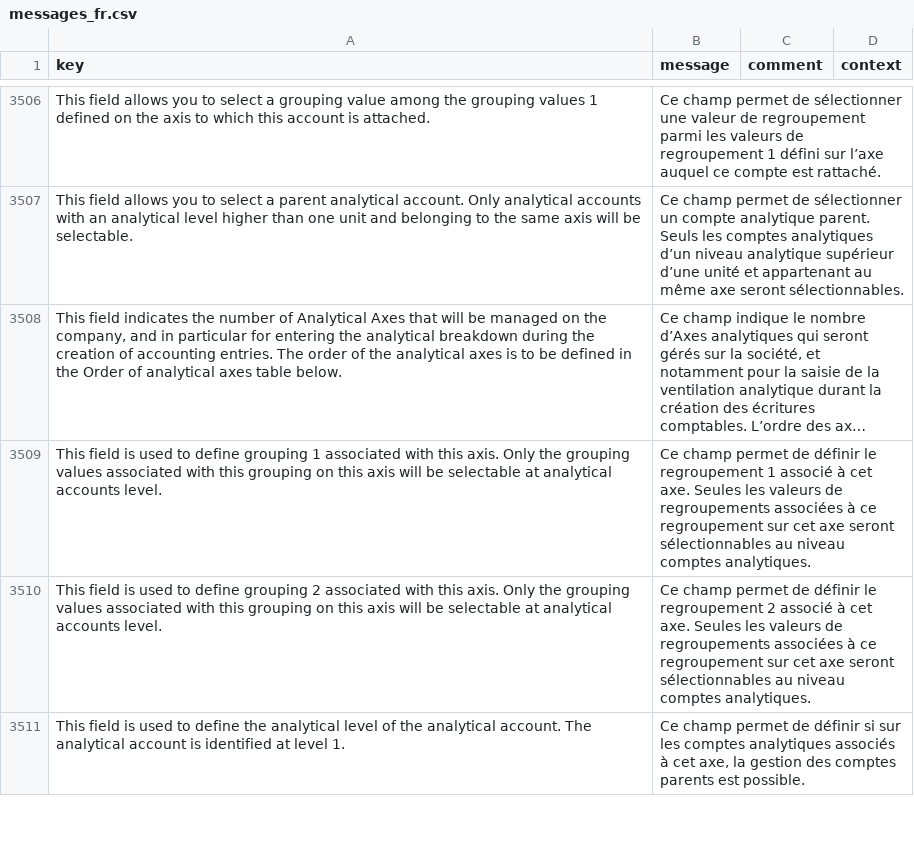
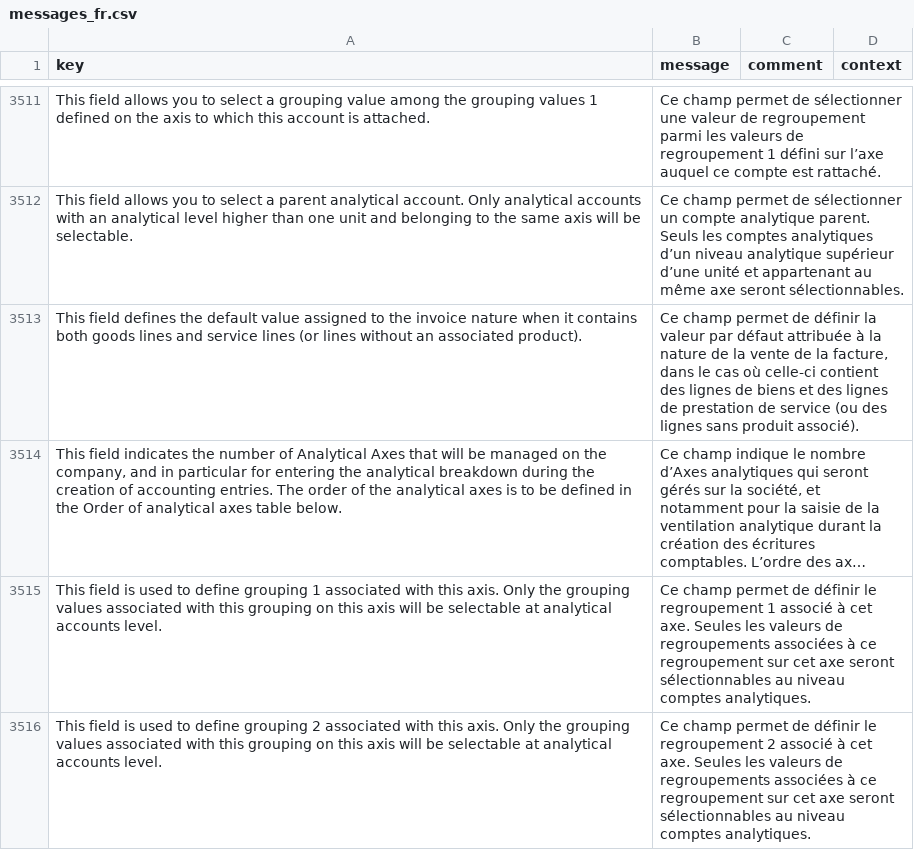
Before and after one commit to paa-axelor/axelor-open-suite, a CSV file: axelor-account/src/main/resources/i18n/messages_fr.csv, drawn as a sheet; only a part is shown, gaps mark what is left out; the shorter side is filled out with more unchanged rows; long unchanged cells end in …; the diff covers the shown part only; the diff names each change by its address in the sheet, - before the commit and + after, or states it on an @@ line.

Commit message:
Feature #109980 : invoice category

```diff
--- a/axelor-account/src/main/resources/i18n/messages_fr.csv
+++ b/axelor-account/src/main/resources/i18n/messages_fr.csv
+row 3513: This field defines the default value assigned to the invoice nature when it contains both goods lines and service lines (or lines without an associated product). | Ce champ permet de définir la valeur par défaut attribuée à la nature de la vente de la facture, dans le cas où celle-ci contient des lignes de biens et des lignes de prestation de service (ou des lignes sans produit associé).
```
Also changed, not shown: 5 added rows elsewhere in this file, axelor-account/src/main/resources/i18n/messages.csv, axelor-account/src/main/resources/i18n/messages_en.csv, 7 other files.
